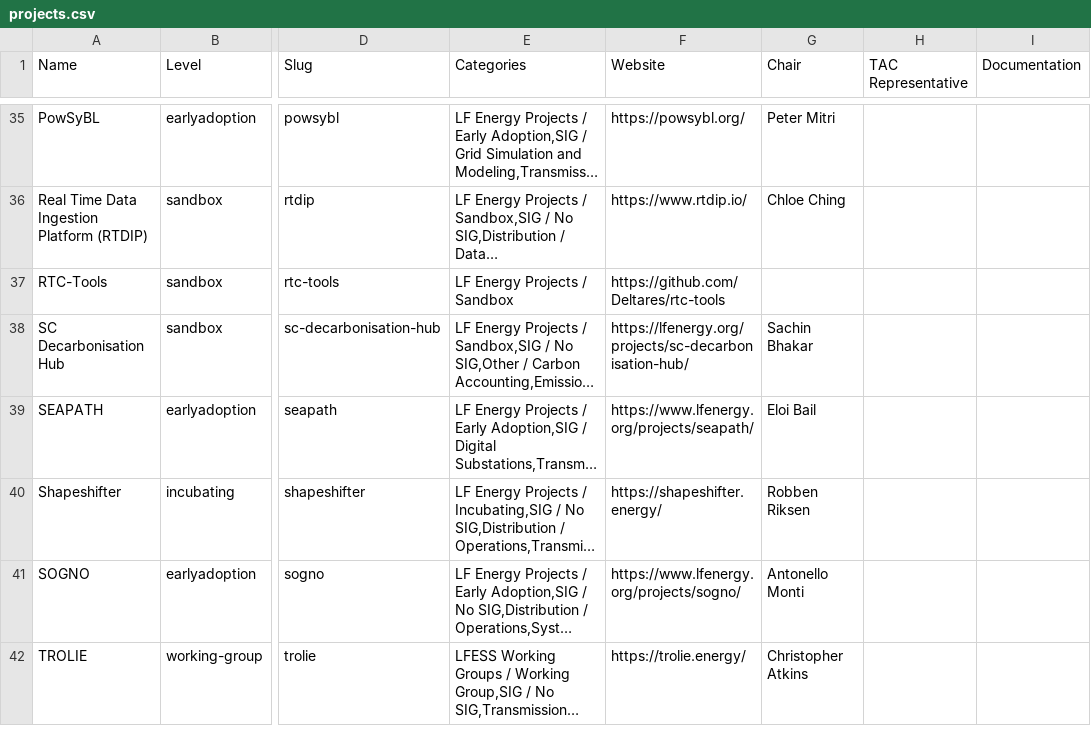
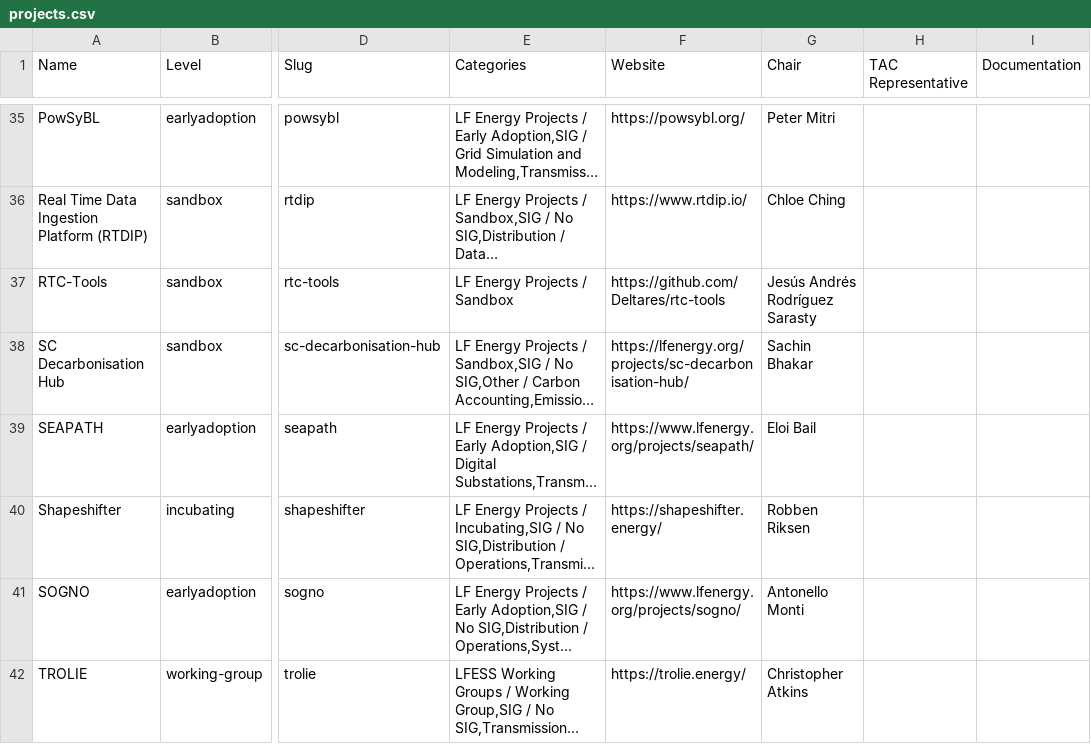
Before and after one commit to lf-energy/tac, a CSV file: _data/projects.csv, drawn as a sheet; only a part is shown, gaps mark what is left out; long unchanged cells end in …; the diff names each change by its address in the sheet, - before the commit and + after, or states it on an @@ line.

Commit message:
Add 'Jesús Andrés Rodríguez Sarasty' as RTC Tools chairperson
Signed-off-by: John Mertic <jmertic@linuxfoundation.org>

```diff
--- a/_data/projects.csv
+++ b/_data/projects.csv
-G37 (Chair): (empty)
+G37 (Chair): Jesús Andrés Rodríguez Sarasty
```
